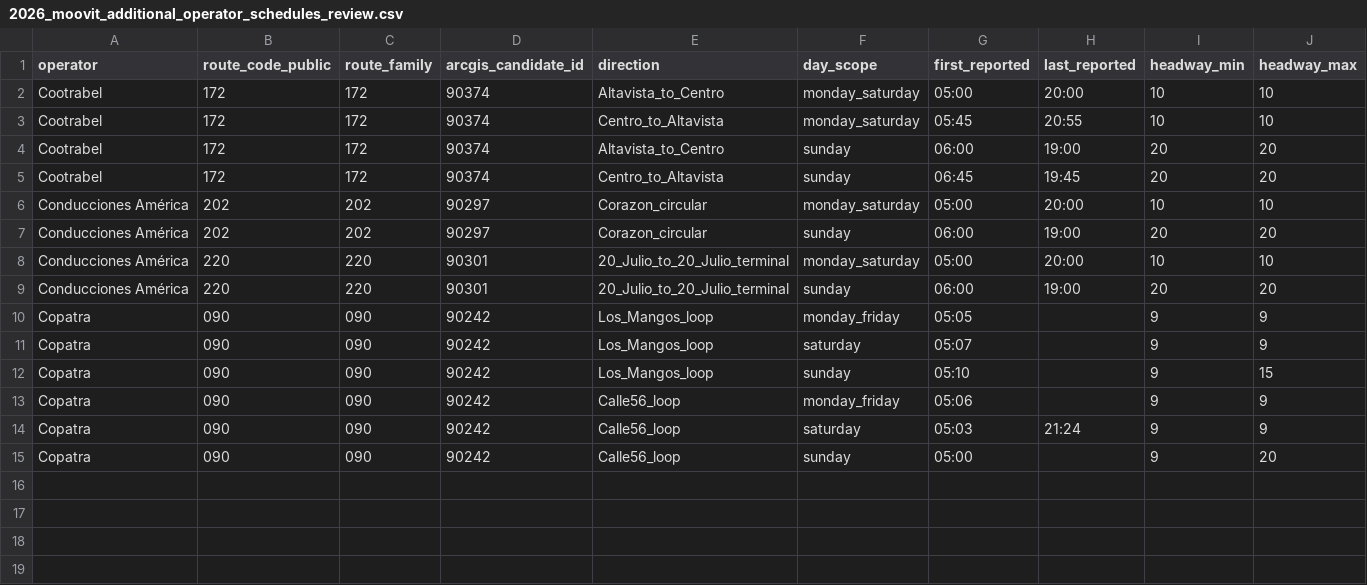
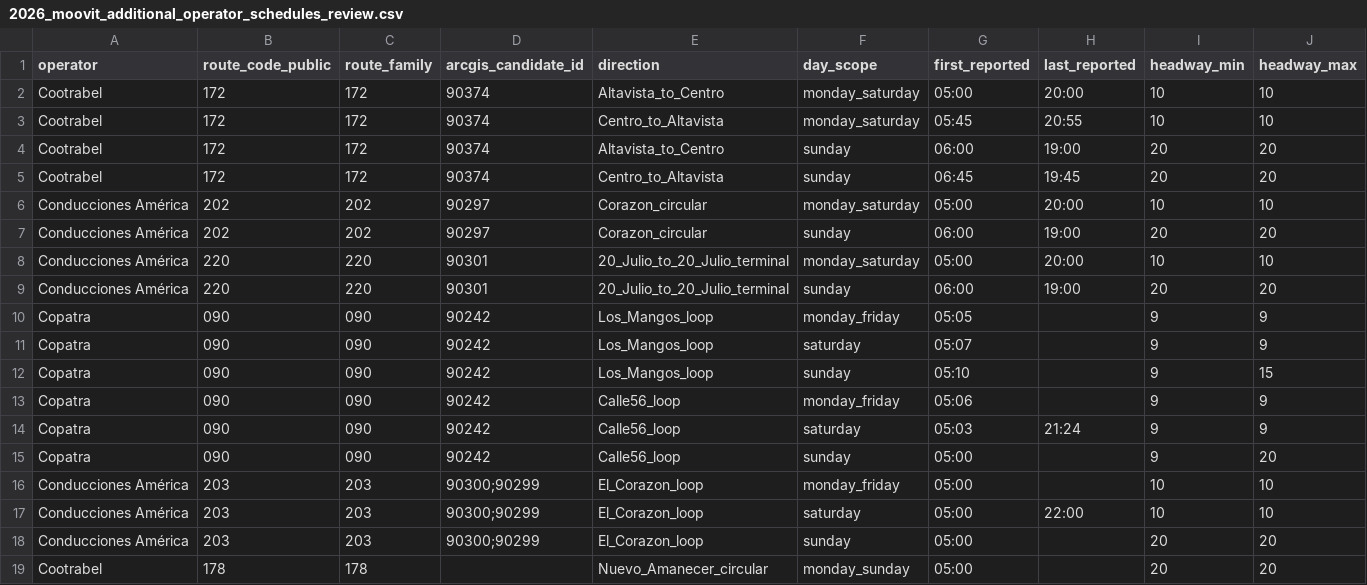
Before and after one commit to ColombiaTransit/gtfs-medellin-colectivos, a CSV file: data/resolutions/2026_moovit_additional_operator_schedules_review.csv, drawn as a sheet; only a part is shown; rows hold the shown columns only; the diff names each change by its address in the sheet, - before the commit and + after, or states it on an @@ line.

Commit message:
research: add 203 and 178 reported headways, exclude nearly 24-hour feed artifacts

```diff
--- a/data/resolutions/2026_moovit_additional_operator_schedules_review.csv
+++ b/data/resolutions/2026_moovit_additional_operator_schedules_review.csv
+row 16: Conducciones América | 203 | 203 | 90300;90299 | El_Corazon_loop | monday_friday | 05:00 |  | 10 | 10
+row 17: Conducciones América | 203 | 203 | 90300;90299 | El_Corazon_loop | saturday | 05:00 | 22:00 | 10 | 10
+row 18: Conducciones América | 203 | 203 | 90300;90299 | El_Corazon_loop | sunday | 05:00 |  | 20 | 20
+row 19: Cootrabel | 178 | 178 |  | Nuevo_Amanecer_circular | monday_sunday | 05:00 |  | 20 | 20
```
